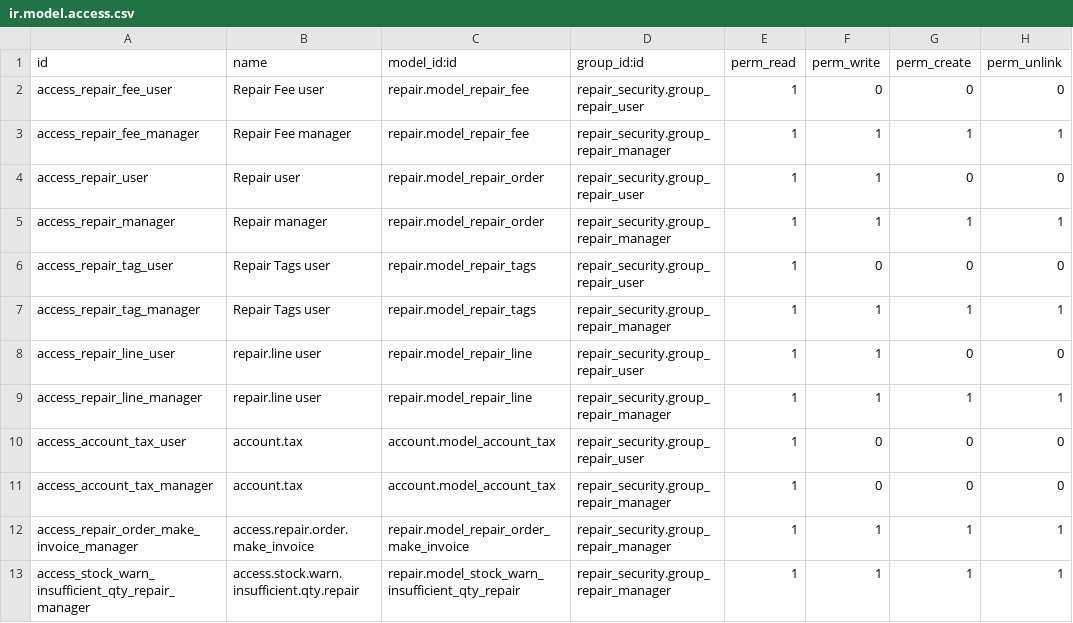
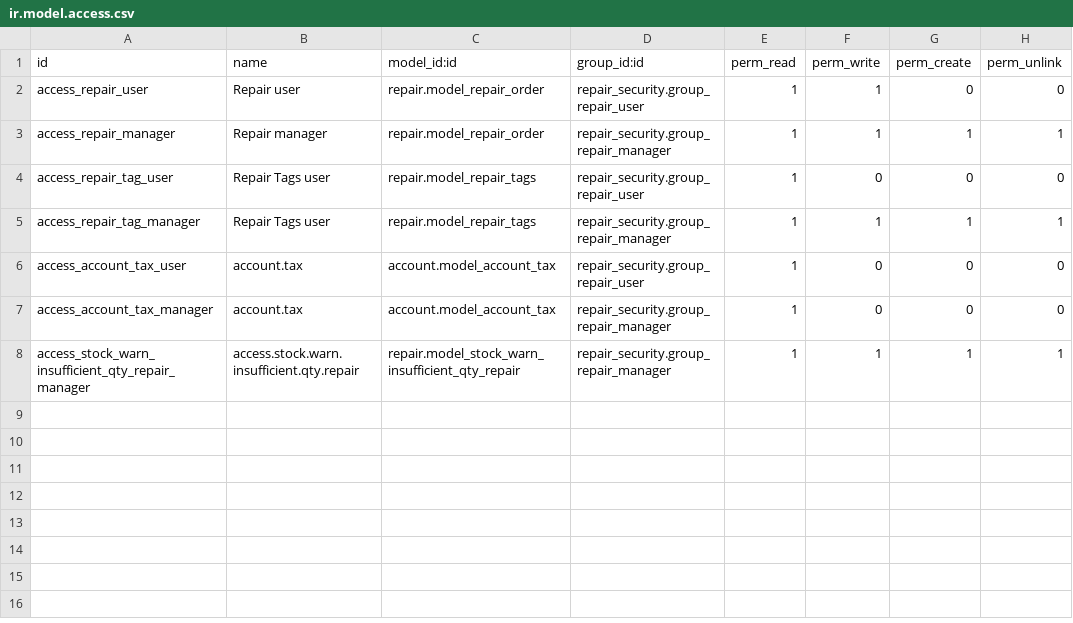
Before and after one commit to BADEP/repair, a CSV file: repair_security/security/ir.model.access.csv, drawn as a sheet.

```diff
--- a/repair_security/security/ir.model.access.csv
+++ b/repair_security/security/ir.model.access.csv
@@ -1,4 +1,2 @@
 id,name,model_id:id,group_id:id,perm_read,perm_write,perm_create,perm_unlink
-access_repair_fee_user,Repair Fee user,repair.model_repair_fee,repair_security.group_repair_user,1,0,0,0
-access_repair_fee_manager,Repair Fee manager,repair.model_repair_fee,repair_security.group_repair_manager,1,1,1,1
 access_repair_user,Repair user,repair.model_repair_order,repair_security.group_repair_user,1,1,0,0
@@ -7,7 +5,4 @@ access_repair_tag_user,Repair Tags user,repair.model_repair_tags,repair_security
 access_repair_tag_manager,Repair Tags user,repair.model_repair_tags,repair_security.group_repair_manager,1,1,1,1
-access_repair_line_user,repair.line user,repair.model_repair_line,repair_security.group_repair_user,1,1,0,0
-access_repair_line_manager,repair.line user,repair.model_repair_line,repair_security.group_repair_manager,1,1,1,1
 access_account_tax_user,account.tax,account.model_account_tax,repair_security.group_repair_user,1,0,0,0
 access_account_tax_manager,account.tax,account.model_account_tax,repair_security.group_repair_manager,1,0,0,0
-access_repair_order_make_invoice_manager,access.repair.order.make_invoice,repair.model_repair_order_make_invoice,repair_security.group_repair_manager,1,1,1,1
 access_stock_warn_insufficient_qty_repair_manager,access.stock.warn.insufficient.qty.repair,repair.model_stock_warn_insufficient_qty_repair,repair_security.group_repair_manager,1,1,1,1
```
Also changed, not shown: 4 other files.
